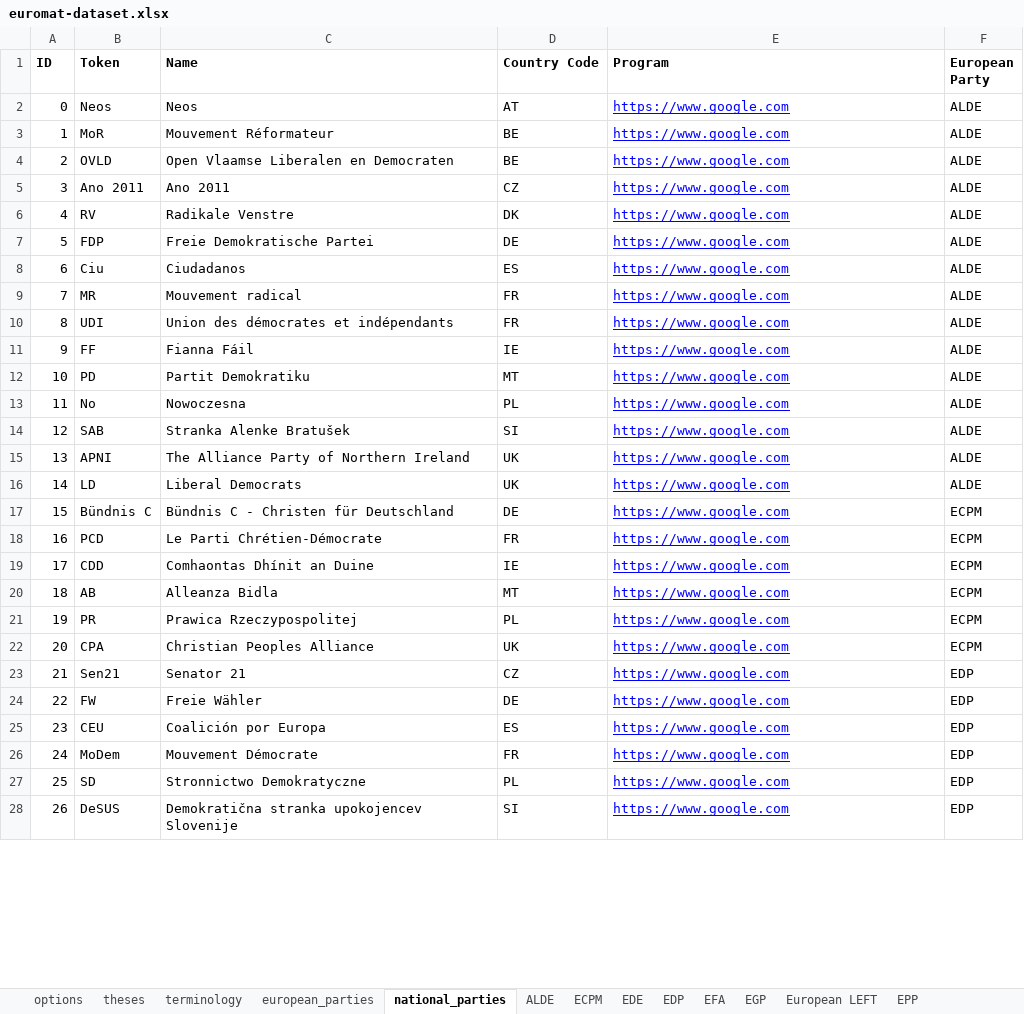
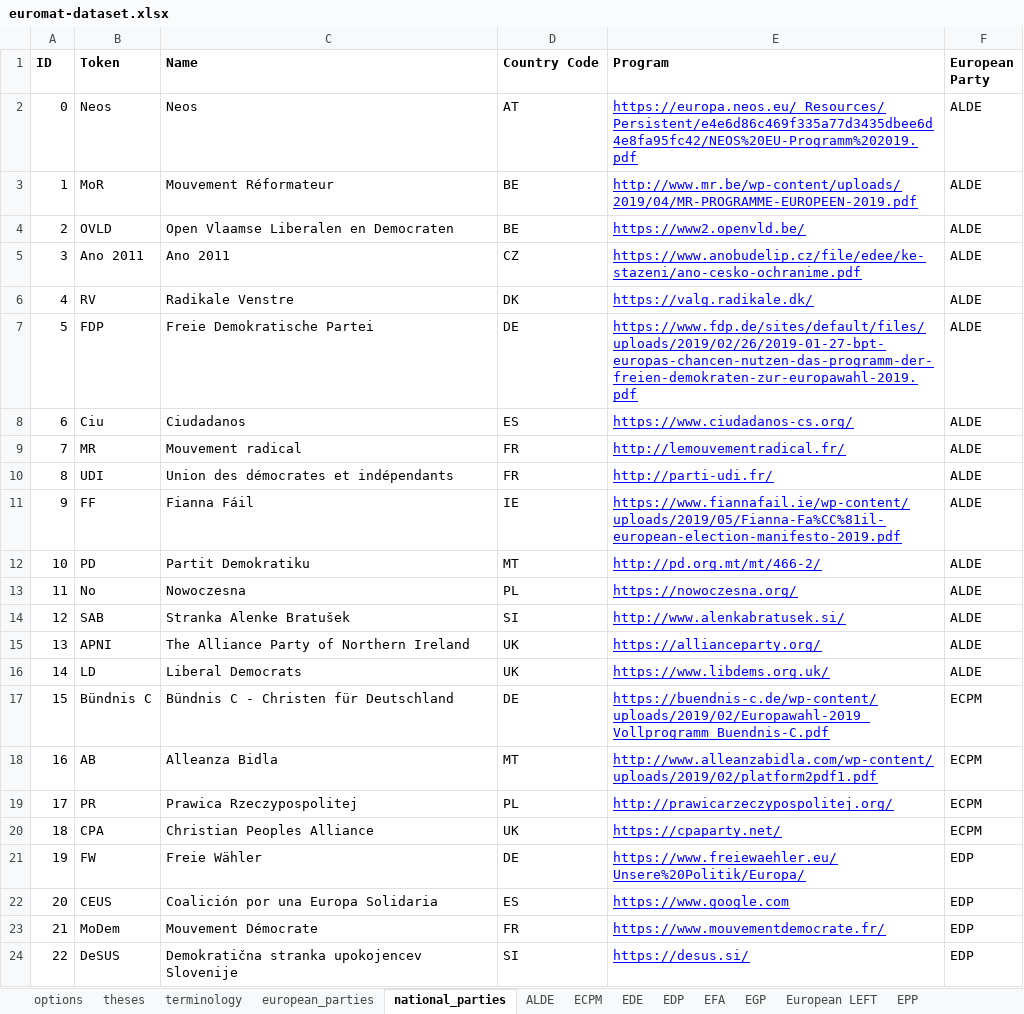
Before and after one commit to morkro/euromat, an Excel workbook: resources/euromat-dataset.xlsx, sheet national_parties, drawn as a sheet; only a part is shown; values as stored, in another font and other column widths than the file's, no borders; charts and pictures not drawn; removed rows and columns are numbered as before the commit, all else as after; the diff covers the shown part only; the diff names each change by its address in the sheet, - before the commit and + after, or states it on an @@ line.

Commit message:
:memo: Updates dataset

```diff
--- a/resources/euromat-dataset.xlsx (sheet national_parties)
+++ b/resources/euromat-dataset.xlsx (sheet national_parties)
-E2 (Program): https://www.google.com
+E2 (Program): https://europa.neos.eu/_Resources/Persistent/e4e6d86c469f335a77d3435dbee6d4e8fa95fc42/NEOS%20EU-Programm%202019.pdf
-E3 (Program): https://www.google.com
+E3 (Program): http://www.mr.be/wp-content/uploads/2019/04/MR-PROGRAMME-EUROPEEN-2019.pdf
-E4 (Program): https://www.google.com
+E4 (Program): https://www2.openvld.be/
-E5 (Program): https://www.google.com
+E5 (Program): https://www.anobudelip.cz/file/edee/ke-stazeni/ano-cesko-ochranime.pdf
-E6 (Program): https://www.google.com
+E6 (Program): https://valg.radikale.dk/
-E7 (Program): https://www.google.com
+E7 (Program): https://www.fdp.de/sites/default/files/uploads/2019/02/26/2019-01-27-bpt-europas-chancen-nutzen-das-programm-der-freien-demokraten-zur-europawahl-2019.pdf
-E8 (Program): https://www.google.com
+E8 (Program): https://www.ciudadanos-cs.org/
-E9 (Program): https://www.google.com
+E9 (Program): http://lemouvementradical.fr/
-E10 (Program): https://www.google.com
+E10 (Program): http://parti-udi.fr/
-E11 (Program): https://www.google.com
+E11 (Program): https://www.fiannafail.ie/wp-content/uploads/2019/05/Fianna-Fa%CC%81il-european-election-manifesto-2019.pdf
-E12 (Program): https://www.google.com
+E12 (Program): http://pd.org.mt/mt/466-2/
-E13 (Program): https://www.google.com
+E13 (Program): https://nowoczesna.org/
-E14 (Program): https://www.google.com
+E14 (Program): http://www.alenkabratusek.si/
-E15 (Program): https://www.google.com
+E15 (Program): https://allianceparty.org/
-E16 (Program): https://www.google.com
+E16 (Program): https://www.libdems.org.uk/
-E17 (Program): https://www.google.com
+E17 (Program): https://buendnis-c.de/wp-content/uploads/2019/02/Europawahl-2019_Vollprogramm_Buendnis-C.pdf
-row 18: 16 | PCD | Le Parti Chrétien-Démocrate | FR | https://www.google.com | ECPM
-row 19: 17 | CDD | Comhaontas Dhínit an Duine | IE | https://www.google.com | ECPM
@@ column A (ID) renumbered from row 18 down @@
-E18 (Program): https://www.google.com
+E18 (Program): http://www.alleanzabidla.com/wp-content/uploads/2019/02/platform2pdf1.pdf
-E19 (Program): https://www.google.com
+E19 (Program): http://prawicarzeczypospolitej.org/
-E20 (Program): https://www.google.com
+E20 (Program): https://cpaparty.net/
-row 23: 21 | Sen21 | Senator 21 | CZ | https://www.google.com | EDP
-E21 (Program): https://www.google.com
+E21 (Program): https://www.freiewaehler.eu/Unsere%20Politik/Europa/
-B22 (Token): CEU
+B22 (Token): CEUS
-C22 (Name): Coalición por Europa
+C22 (Name): Coalición por una Europa Solidaria
-E23 (Program): https://www.google.com
+E23 (Program): https://www.mouvementdemocrate.fr/
-row 27: 25 | SD | Stronnictwo Demokratyczne | PL | https://www.google.com | EDP
-E24 (Program): https://www.google.com
+E24 (Program): https://desus.si/
```
Also changed, not shown: 1 added row, 4 removed rows, 66 edited cells and cell formats elsewhere in this sheet, 1 other file.
